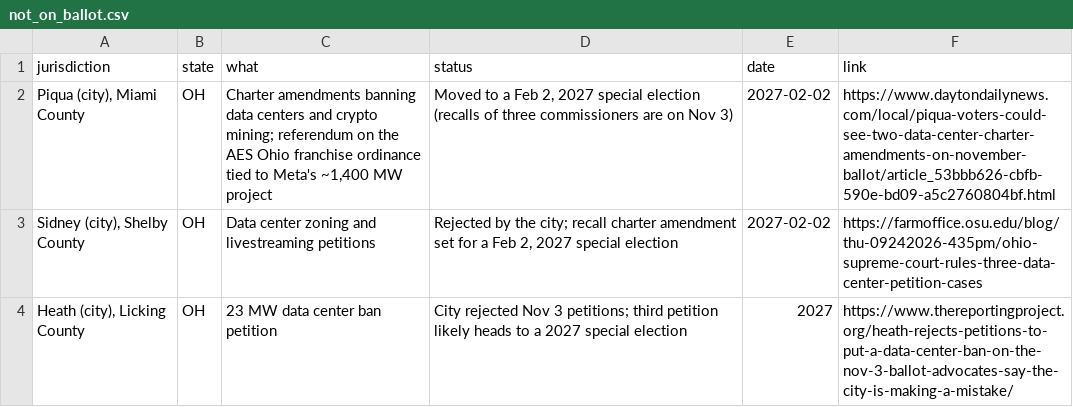
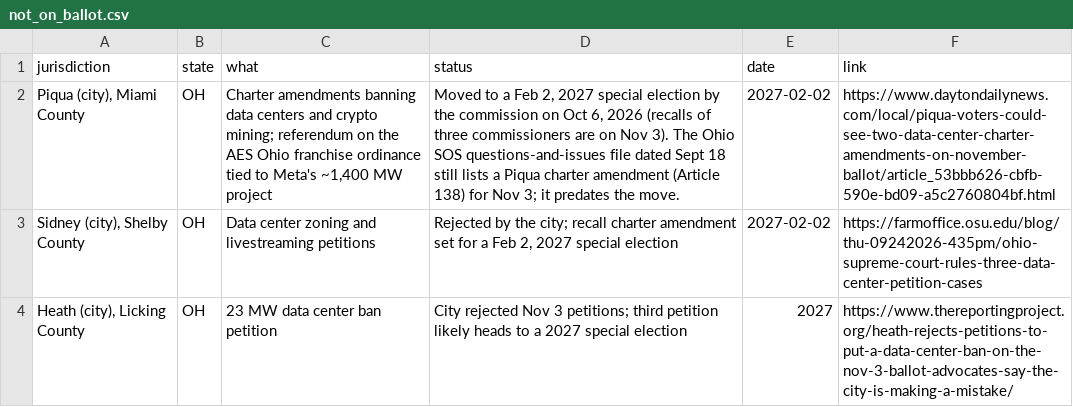
Before and after one commit to alexlundry/data_center_ballot_tracker, a CSV file: data/not_on_ballot.csv, drawn as a sheet; only a part is shown; the diff names each change by its address in the sheet, - before the commit and + after, or states it on an @@ line.

```diff
--- a/data/not_on_ballot.csv
+++ b/data/not_on_ballot.csv
-D2 (status): …special election (recalls of three commissioners are on Nov 3)
+D2 (status): …special election by the commission on Oct 6, 2026 (recalls of three commissioners are on Nov 3). The Ohio SOS questions-and-issues file dated Sept 18 still lists a Piqua charter amendment (Article 138) for Nov 3; it predates the move.
```
Also changed, not shown: data/races.csv, 5 other files.
